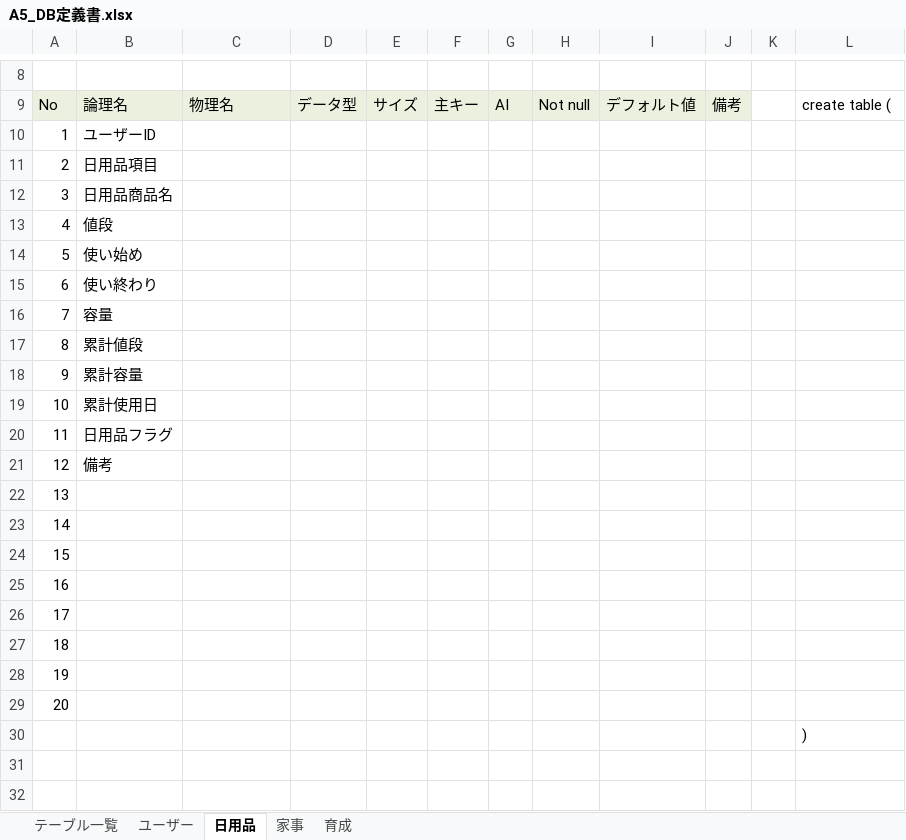
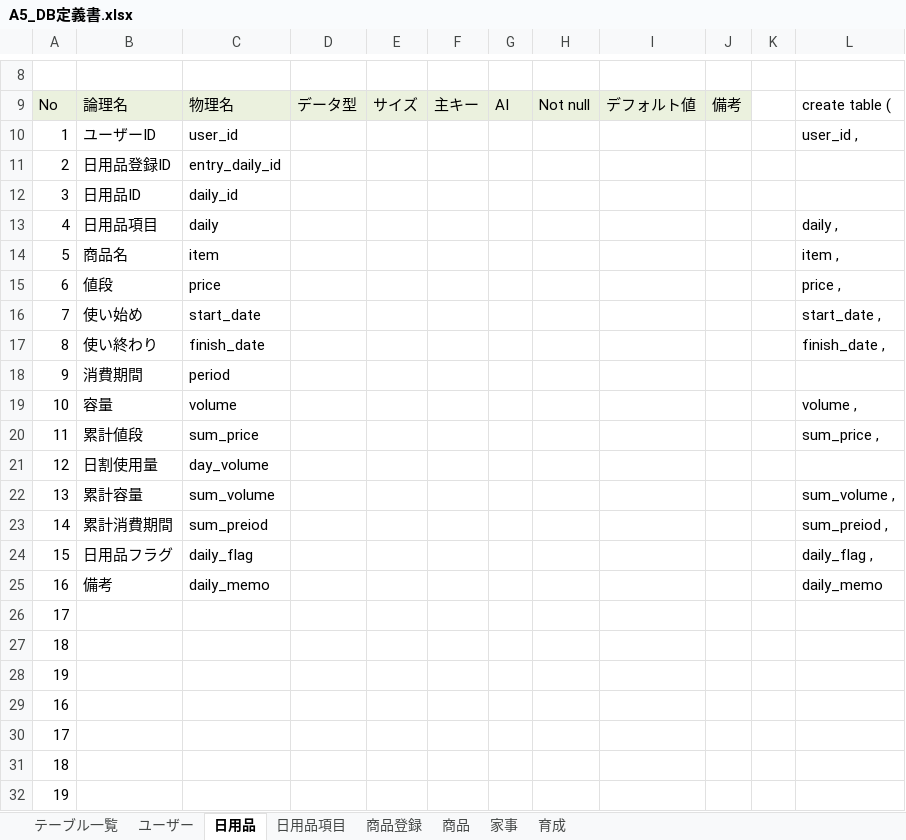
Before and after one commit to dojo2023/A-5, an Excel workbook: 外部設計/A5_DB定義書.xlsx, sheet 日用品, drawn as a sheet; only a part is shown, gaps mark what is left out; the shorter side is filled out with more unchanged rows; values as stored, in another font and other column widths than the file's, no borders; removed rows and columns are numbered as before the commit, all else as after; the diff names each change by its address in the sheet, - before the commit and + after, or states it on an @@ line.

```diff
--- a/外部設計/A5_DB定義書.xlsx (sheet 日用品)
+++ b/外部設計/A5_DB定義書.xlsx (sheet 日用品)
+sheet tab: 日用品項目
+sheet tab: 商品登録
+sheet tab: 商品
-C10: (empty)
+C10: user_id
-L10: (empty)
+L10: user_id ,
+row 11: 2 | 日用品登録ID | entry_daily_id
+row 12: 3 | 日用品ID | daily_id
@@ column A renumbered between rows 13 and 28 @@
-C13: (empty)
+C13: daily
-L13: (empty)
+L13: daily ,
-row 12: 3 | 日用品商品名
+row 14: 5 | 商品名 | item |  |  |  |  |  |  |  |  | item ,
-C15: (empty)
+C15: price
-L15: (empty)
+L15: price ,
-C16: (empty)
+C16: start_date
-L16: (empty)
+L16: start_date ,
-C17: (empty)
+C17: finish_date
-L17: (empty)
+L17: finish_date ,
+row 18: 9 | 消費期間 | period
-C19: (empty)
+C19: volume
-L19: (empty)
+L19: volume ,
-C20: (empty)
+C20: sum_price
-L20: (empty)
+L20: sum_price ,
+row 21: 12 | 日割使用量 | day_volume
-C22: (empty)
+C22: sum_volume
-L22: (empty)
+L22: sum_volume ,
-row 19: 10 | 累計使用日
+row 23: 14 | 累計消費期間 | sum_preiod |  |  |  |  |  |  |  |  | sum_preiod ,
-C24: (empty)
+C24: daily_flag
-L24: (empty)
+L24: daily_flag ,
-C25: (empty)
+C25: daily_memo
-L25: (empty)
+L25: daily_memo
```
Also changed, not shown: sheet ユーザー, sheet 家事, formulas that keep their value.
